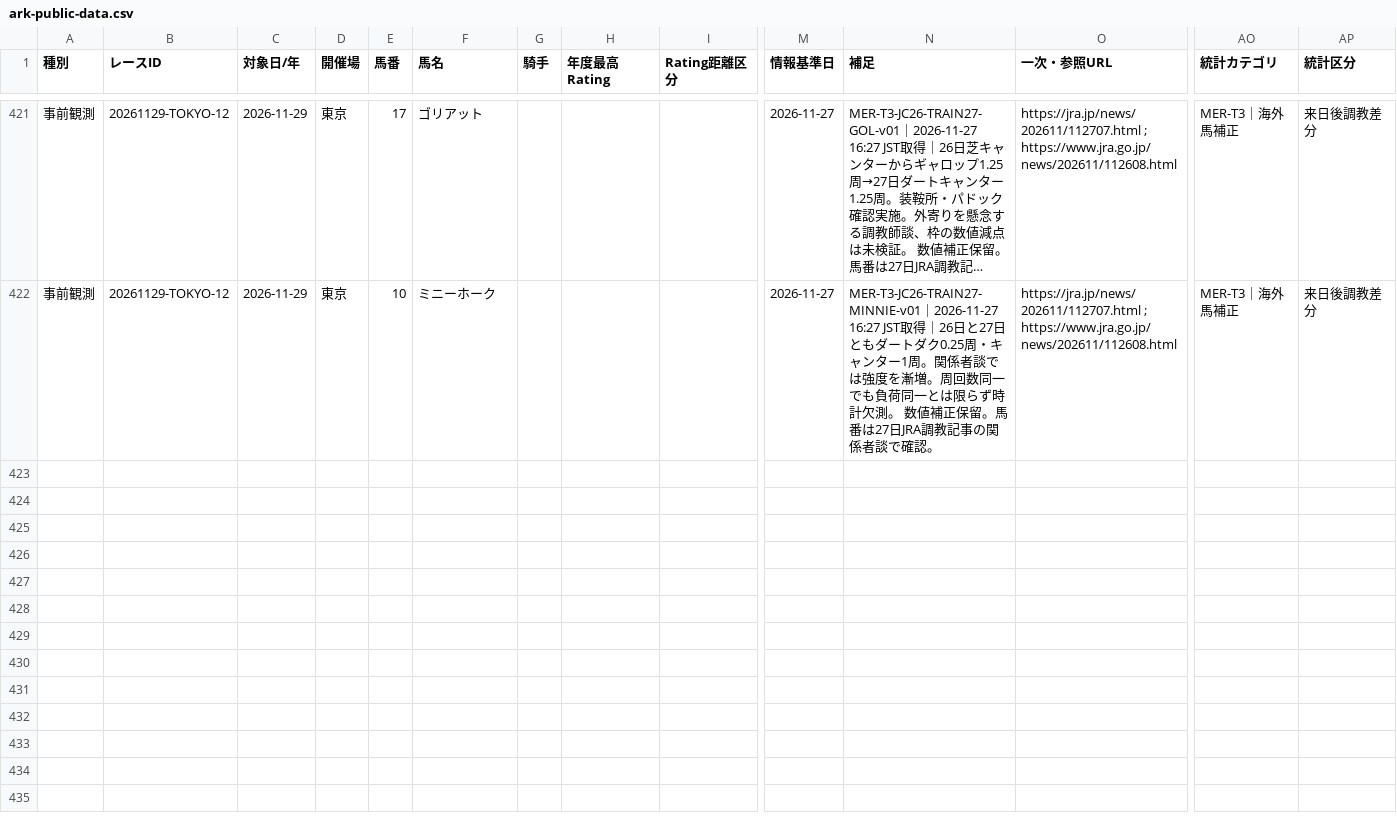
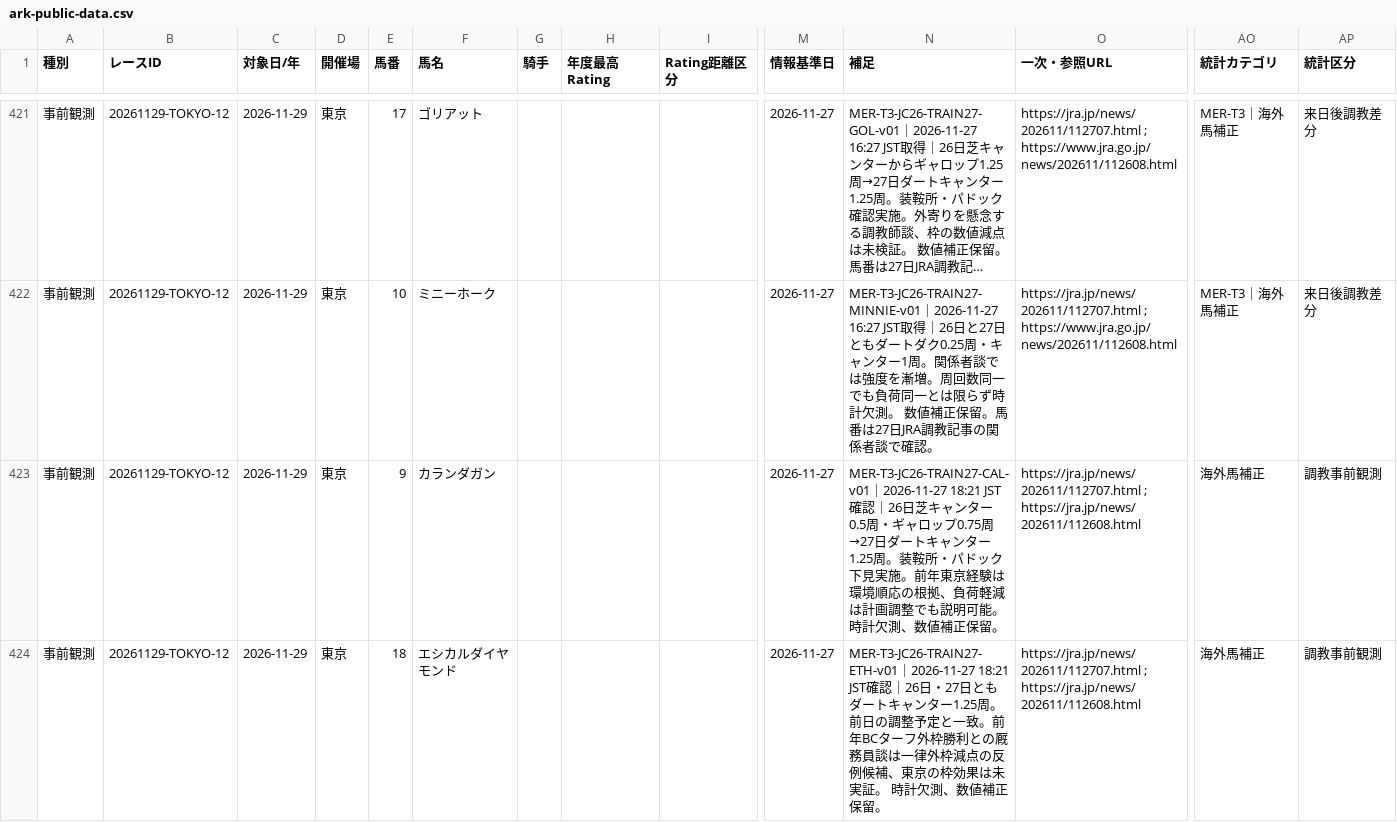
Before and after one commit to yasshiii/ark-keiba-public-csv, a CSV file: ark-public-data.csv, drawn as a sheet; only a part is shown, gaps mark what is left out; long unchanged cells end in …; rows hold the shown columns only; the diff names each change by its address in the sheet, - before the commit and + after, or states it on an @@ line.

```diff
--- a/ark-public-data.csv
+++ b/ark-public-data.csv
+row 423: 事前観測 | 20261129-TOKYO-12 | 2026-11-29 | 東京 | 9 | カランダガン |  |  |  | 2026-11-27 | MER-T3-JC26-TRAIN27-CAL-v01｜2026-11-27 18:21 JST確認｜26日芝キャンター0.5周・ギャロップ0.75周→27日ダートキャンター1.25周。装鞍所・パドック下見実施。前年東京経験は環境順応の根拠、負荷軽減は計画調整でも説明可能。 時計欠測、数値補正保留。 | https://jra.jp/news/202611/112707.html ; https://jra.jp/news/202611/112608.html | 海外馬補正 | 調教事前観測
+row 424: 事前観測 | 20261129-TOKYO-12 | 2026-11-29 | 東京 | 18 | エシカルダイヤモンド |  |  |  | 2026-11-27 | MER-T3-JC26-TRAIN27-ETH-v01｜2026-11-27 18:21 JST確認｜26日・27日ともダートキャンター1.25周。前日の調整予定と一致。前年BCターフ外枠勝利との厩務員談は一律外枠減点の反例候補、東京の枠効果は未実証。 時計欠測、数値補正保留。 | https://jra.jp/news/202611/112707.html ; https://jra.jp/news/202611/112608.html | 海外馬補正 | 調教事前観測
```
Also changed, not shown: 1 other file.
